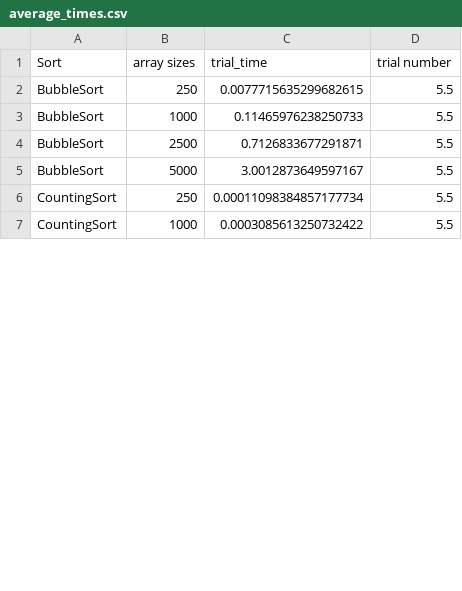
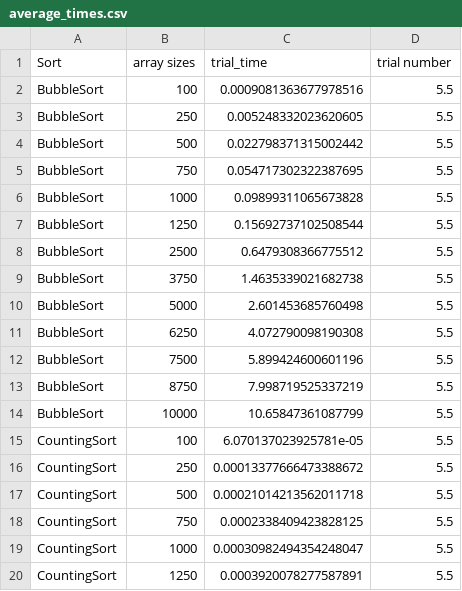
Before and after one commit to angela1C/Computational-Thinking-With-Algorithms-Project-2020, a CSV file: average_times.csv, drawn as a sheet; only a part is shown; the diff covers the shown part only.

```diff
--- a/average_times.csv
+++ b/average_times.csv
@@ -1,7 +1,20 @@
 Sort,array sizes,trial_time,trial number
-BubbleSort,250,0.0077715635299682615,5.5
-BubbleSort,1000,0.11465976238250733,5.5
-BubbleSort,2500,0.7126833677291871,5.5
-BubbleSort,5000,3.0012873649597167,5.5
-CountingSort,250,0.00011098384857177734,5.5
-CountingSort,1000,0.0003085613250732422,5.5
+BubbleSort,100,0.0009081363677978516,5.5
+BubbleSort,250,0.005248332023620605,5.5
+BubbleSort,500,0.022798371315002442,5.5
+BubbleSort,750,0.054717302322387695,5.5
+BubbleSort,1000,0.09899311065673828,5.5
+BubbleSort,1250,0.15692737102508544,5.5
+BubbleSort,2500,0.6479308366775512,5.5
+BubbleSort,3750,1.4635339021682738,5.5
+BubbleSort,5000,2.601453685760498,5.5
+BubbleSort,6250,4.072790098190308,5.5
+BubbleSort,7500,5.899424600601196,5.5
+BubbleSort,8750,7.998719525337219,5.5
+BubbleSort,10000,10.65847361087799,5.5
+CountingSort,100,6.070137023925781e-05,5.5
+CountingSort,250,0.00013377666473388672,5.5
+CountingSort,500,0.00021014213562011718,5.5
+CountingSort,750,0.0002338409423828125,5.5
+CountingSort,1000,0.00030982494354248047,5.5
+CountingSort,1250,0.0003920078277587891,5.5
```
Also changed, not shown: 32 added rows and 14 edited cells elsewhere in this file, 5 other files.
